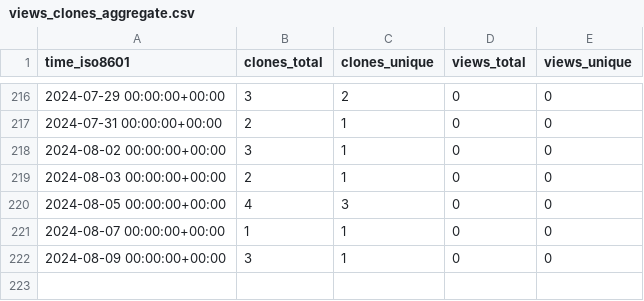
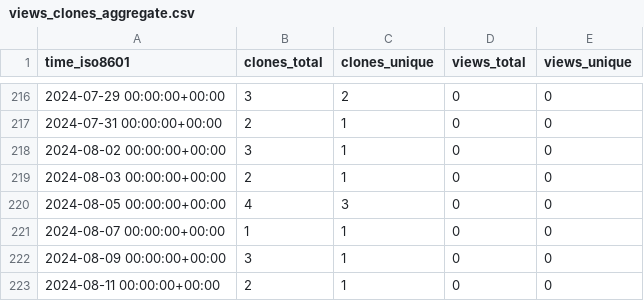
Before and after one commit to stablecaps/terraform_iac_demo_2023, a CSV file: stablecaps/terraform_iac_demo_2023/ghrs-data/views_clones_aggregate.csv, drawn as a sheet; only a part is shown, gaps mark what is left out.

```diff
--- a/stablecaps/terraform_iac_demo_2023/ghrs-data/views_clones_aggregate.csv
+++ b/stablecaps/terraform_iac_demo_2023/ghrs-data/views_clones_aggregate.csv
@@ -222 +222,2 @@ time_iso8601,clones_total,clones_unique,views_total,views_unique
 2024-08-09 00:00:00+00:00,3,1,0,0
+2024-08-11 00:00:00+00:00,2,1,0,0
```
Also changed, not shown: 1 other file.
